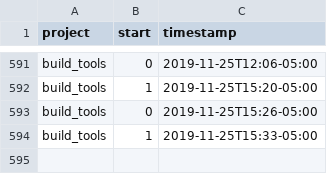
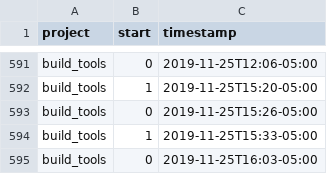
Before and after one commit to julianbarg/workhours, a CSV file: timestamps.csv, drawn as a sheet; only a part is shown, gaps mark what is left out; the diff names each change by its address in the sheet, - before the commit and + after, or states it on an @@ line.

Commit message:
auto-commit

```diff
--- a/timestamps.csv
+++ b/timestamps.csv
+row 595: build_tools | 0 | 2019-11-25T16:03-05:00
```
